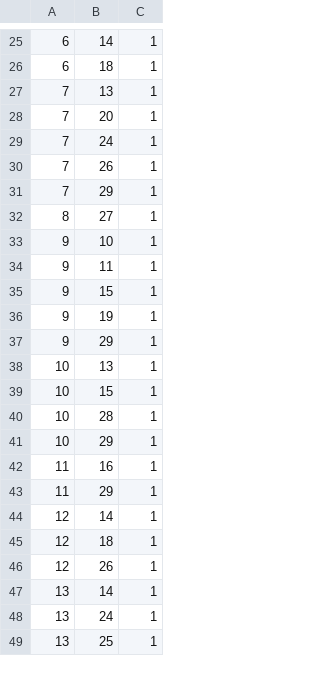
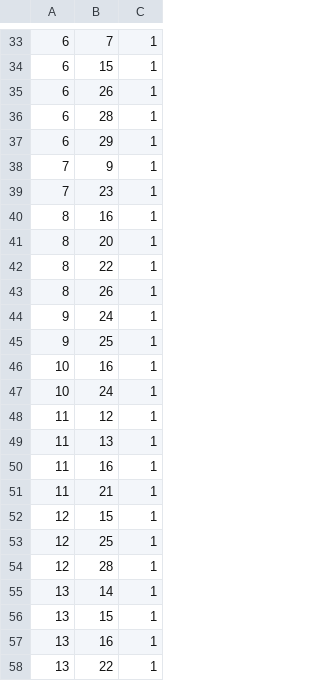
Before and after one commit to filipsl/computational-methods, a CSV file: 02/03-circuit-simulator/graphs_csv/random_graph.csv, drawn as a sheet; only a part is shown, gaps mark what is left out; the diff covers the shown part only.

```diff
--- a/02/03-circuit-simulator/graphs_csv/random_graph.csv
+++ b/02/03-circuit-simulator/graphs_csv/random_graph.csv
@@ -25,25 +33,26 @@
-6,14,1
-6,18,1
-7,13,1
-7,20,1
-7,24,1
-7,26,1
-7,29,1
-8,27,1
-9,10,1
-9,11,1
-9,15,1
-9,19,1
-9,29,1
-10,13,1
-10,15,1
-10,28,1
-10,29,1
+6,7,1
+6,15,1
+6,26,1
+6,28,1
+6,29,1
+7,9,1
+7,23,1
+8,16,1
+8,20,1
+8,22,1
+8,26,1
+9,24,1
+9,25,1
+10,16,1
+10,24,1
+11,12,1
+11,13,1
 11,16,1
-11,29,1
-12,14,1
-12,18,1
-12,26,1
+11,21,1
+12,15,1
+12,25,1
+12,28,1
 13,14,1
-13,24,1
-13,25,1
+13,15,1
+13,16,1
+13,22,1
```
Also changed, not shown: 23 added rows, 9 removed rows and 27 edited cells elsewhere in this file, 02/03-circuit-simulator/graphs_csv/2D_grid_var_r.csv, 02/03-circuit-simulator/graphs_csv/3_regular_graph.csv, 7 other files.
